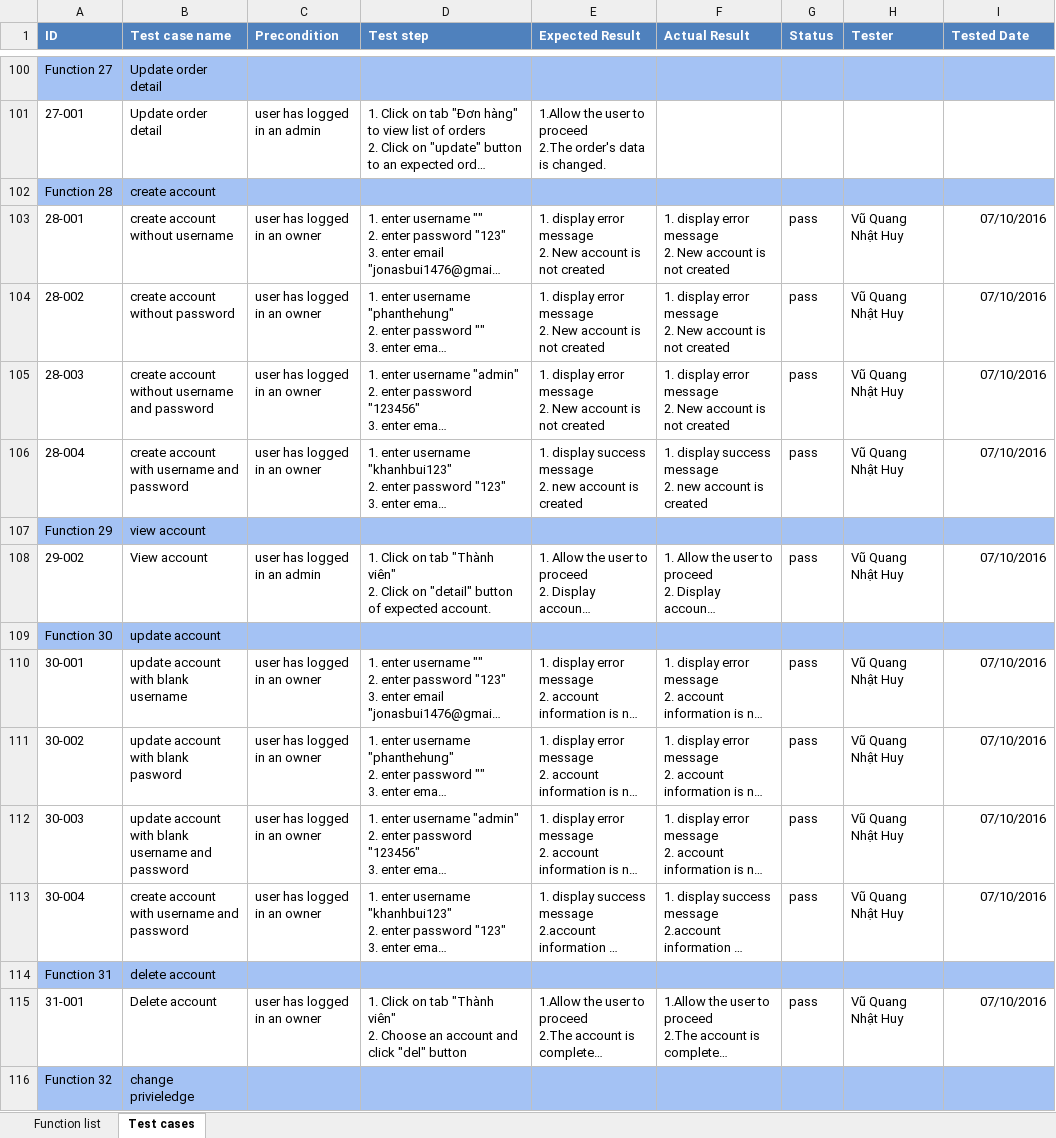
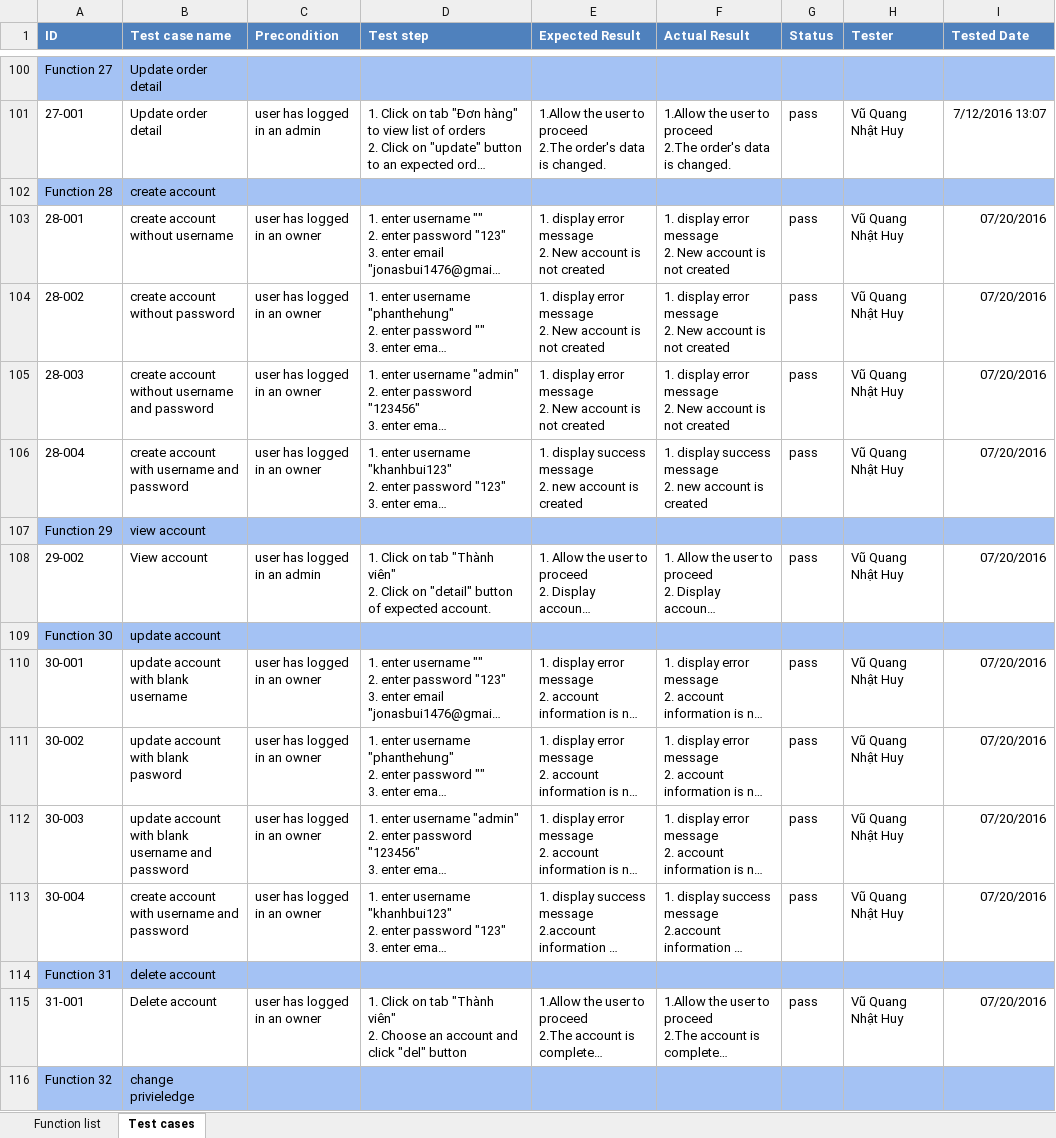
Before and after one commit to phanthehung/ocha, an Excel workbook: document/testcase.xlsx, sheet Test cases, drawn as a sheet; only a part is shown, gaps mark what is left out; long unchanged cells end in …; values as stored, in another font and other column widths than the file's, no borders; ↵ is a line break in a cell; the diff covers the shown part only; the diff names each change by its address in the sheet, - before the commit and + after, or states it on an @@ line.

```diff
--- a/document/testcase.xlsx (sheet Test cases)
+++ b/document/testcase.xlsx (sheet Test cases)
-F101 (Actual Result): (empty)
+F101 (Actual Result): 1.Allow the user to proceed ↵ 2.The order's data is changed.
-G101 (Status): (empty)
+G101 (Status): pass
-H101 (Tester): (empty)
+H101 (Tester): Vũ Quang Nhật Huy
-I101 (Tested Date): (empty)
+I101 (Tested Date): 7/12/2016 13:07
-I103:I106 (Tested Date): 07/10/2016
+I103:I106 (Tested Date): 07/20/2016
-I108 (Tested Date): 07/10/2016
+I108 (Tested Date): 07/20/2016
-I110:I113 (Tested Date): 07/10/2016
+I110:I113 (Tested Date): 07/20/2016
-I115 (Tested Date): 07/10/2016
+I115 (Tested Date): 07/20/2016
```
Also changed, not shown: 65 edited cells elsewhere in this sheet, 1 other file.
